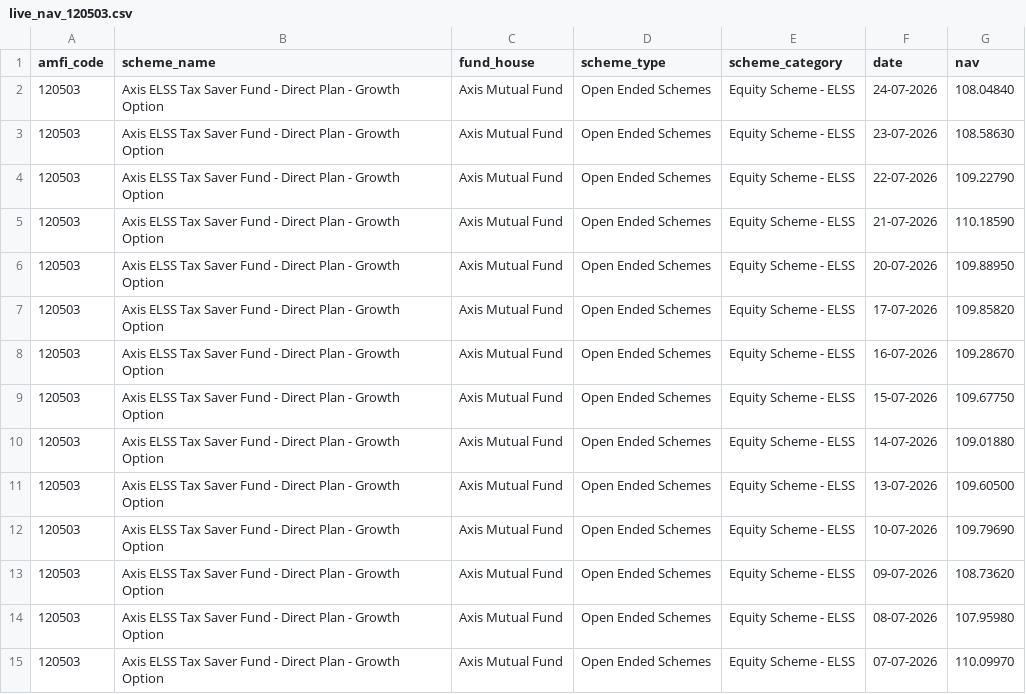
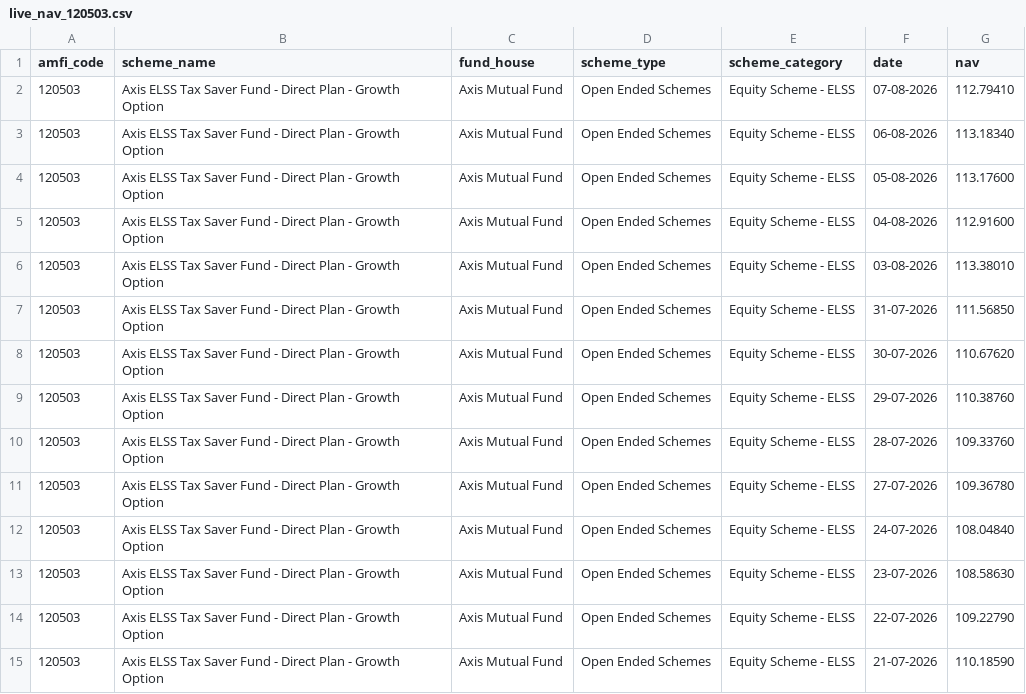
Before and after one commit to DGskywalker/BlueStock, a CSV file: data/raw/live_nav_120503.csv, drawn as a sheet; only a part is shown; the shorter side is filled out with more unchanged rows.

```diff
--- a/data/raw/live_nav_120503.csv
+++ b/data/raw/live_nav_120503.csv
@@ -1,2 +1,12 @@
 amfi_code,scheme_name,fund_house,scheme_type,scheme_category,date,nav
+120503,Axis ELSS Tax Saver Fund - Direct Plan - Growth Option,Axis Mutual Fund,Open Ended Schemes,Equity Scheme - ELSS,07-08-2026,112.79410
+120503,Axis ELSS Tax Saver Fund - Direct Plan - Growth Option,Axis Mutual Fund,Open Ended Schemes,Equity Scheme - ELSS,06-08-2026,113.18340
+120503,Axis ELSS Tax Saver Fund - Direct Plan - Growth Option,Axis Mutual Fund,Open Ended Schemes,Equity Scheme - ELSS,05-08-2026,113.17600
+120503,Axis ELSS Tax Saver Fund - Direct Plan - Growth Option,Axis Mutual Fund,Open Ended Schemes,Equity Scheme - ELSS,04-08-2026,112.91600
+120503,Axis ELSS Tax Saver Fund - Direct Plan - Growth Option,Axis Mutual Fund,Open Ended Schemes,Equity Scheme - ELSS,03-08-2026,113.38010
+120503,Axis ELSS Tax Saver Fund - Direct Plan - Growth Option,Axis Mutual Fund,Open Ended Schemes,Equity Scheme - ELSS,31-07-2026,111.56850
+120503,Axis ELSS Tax Saver Fund - Direct Plan - Growth Option,Axis Mutual Fund,Open Ended Schemes,Equity Scheme - ELSS,30-07-2026,110.67620
+120503,Axis ELSS Tax Saver Fund - Direct Plan - Growth Option,Axis Mutual Fund,Open Ended Schemes,Equity Scheme - ELSS,29-07-2026,110.38760
+120503,Axis ELSS Tax Saver Fund - Direct Plan - Growth Option,Axis Mutual Fund,Open Ended Schemes,Equity Scheme - ELSS,28-07-2026,109.33760
+120503,Axis ELSS Tax Saver Fund - Direct Plan - Growth Option,Axis Mutual Fund,Open Ended Schemes,Equity Scheme - ELSS,27-07-2026,109.36780
 120503,Axis ELSS Tax Saver Fund - Direct Plan - Growth Option,Axis Mutual Fund,Open Ended Schemes,Equity Scheme - ELSS,24-07-2026,108.04840
```
Also changed, not shown: data/raw/live_nav_118632.csv, data/raw/live_nav_119092.csv, 20 other files.
